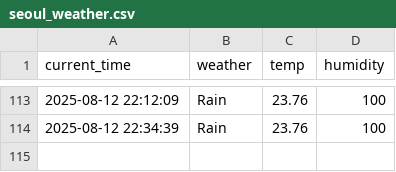
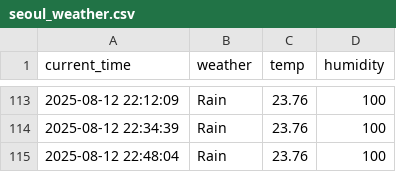
Before and after one commit to jaewon0626/weather, a CSV file: seoul_weather.csv, drawn as a sheet; only a part is shown, gaps mark what is left out.

```diff
--- a/seoul_weather.csv
+++ b/seoul_weather.csv
@@ -114 +114,2 @@ current_time,weather,temp,humidity
 2025-08-12 22:34:39,Rain,23.76,100
+2025-08-12 22:48:04,Rain,23.76,100
```
